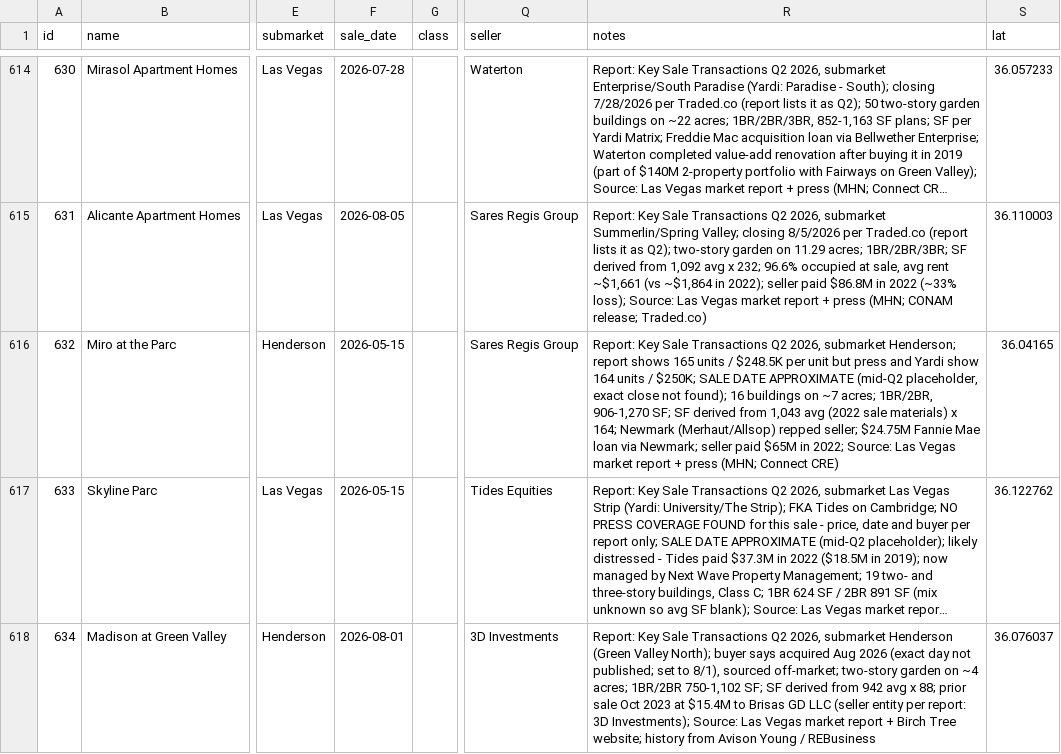
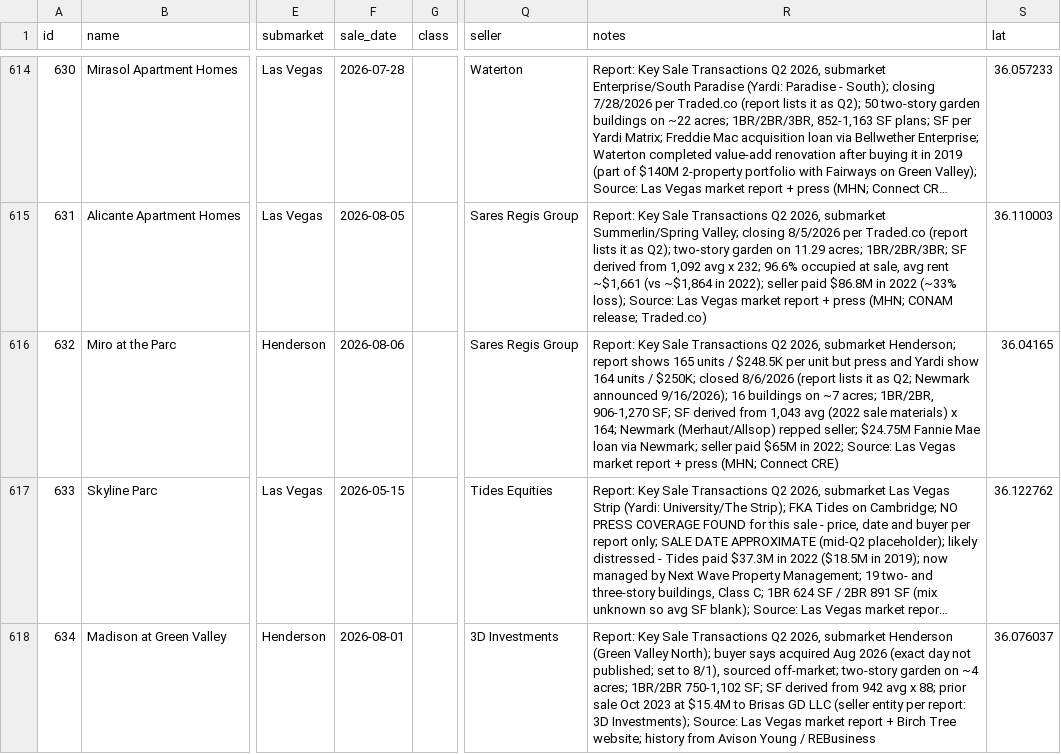
Before and after one commit to kevin1992-ui/salecomps, a CSV file: comps.csv, drawn as a sheet; only a part is shown, gaps mark what is left out; long unchanged cells end in …; the diff names each change by its address in the sheet, - before the commit and + after, or states it on an @@ line.

```diff
--- a/comps.csv
+++ b/comps.csv
-F616 (sale_date): 2026-05-15
+F616 (sale_date): 2026-08-06
-R616 (notes): …/ $250K; SALE DATE APPROXIMATE (mid-Q2 placeholder, exact close not found); 16 buildings…
+R616 (notes): …/ $250K; closed 8/6/2026 (report lists it as Q2; Newmark announced 9/16/2026); 16 buildings…
```
